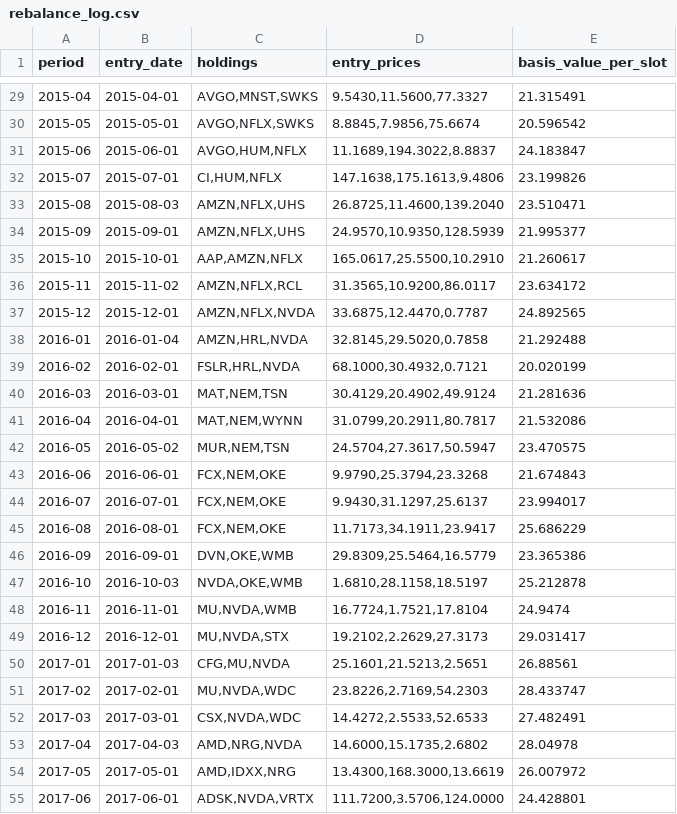
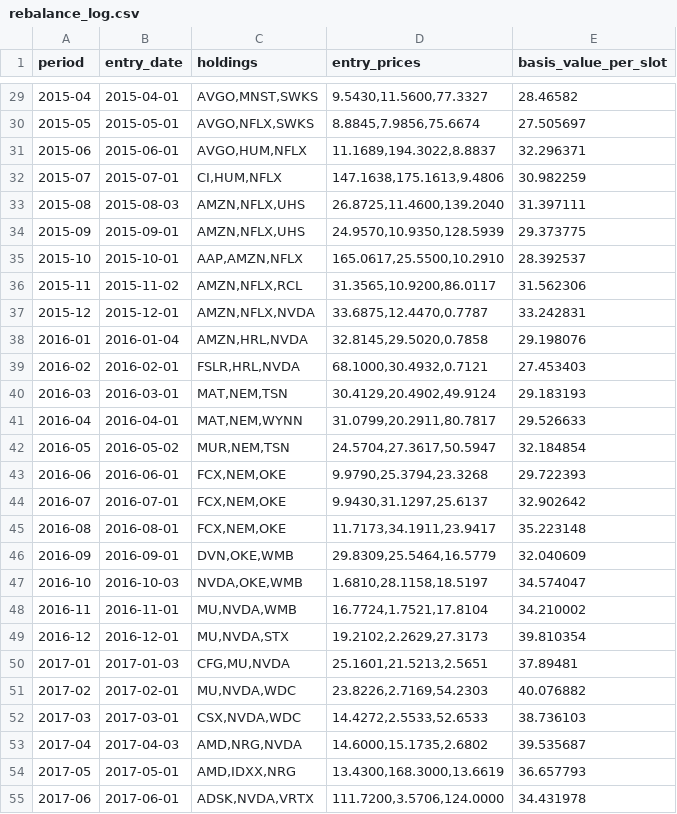
Before and after one commit to mkcan1973/method2-top3-momentum-tracker, a CSV file: rebalance_log.csv, drawn as a sheet; only a part is shown, gaps mark what is left out; the diff covers the shown part only.

```diff
--- a/rebalance_log.csv
+++ b/rebalance_log.csv
@@ -29,27 +29,27 @@ period,entry_date,holdings,entry_prices,basis_value_per_slot
-2015-04,2015-04-01,"AVGO,MNST,SWKS","9.5430,11.5600,77.3327",21.315491
-2015-05,2015-05-01,"AVGO,NFLX,SWKS","8.8845,7.9856,75.6674",20.596542
-2015-06,2015-06-01,"AVGO,HUM,NFLX","11.1689,194.3022,8.8837",24.183847
-2015-07,2015-07-01,"CI,HUM,NFLX","147.1638,175.1613,9.4806",23.199826
-2015-08,2015-08-03,"AMZN,NFLX,UHS","26.8725,11.4600,139.2040",23.510471
-2015-09,2015-09-01,"AMZN,NFLX,UHS","24.9570,10.9350,128.5939",21.995377
-2015-10,2015-10-01,"AAP,AMZN,NFLX","165.0617,25.5500,10.2910",21.260617
-2015-11,2015-11-02,"AMZN,NFLX,RCL","31.3565,10.9200,86.0117",23.634172
-2015-12,2015-12-01,"AMZN,NFLX,NVDA","33.6875,12.4470,0.7787",24.892565
-2016-01,2016-01-04,"AMZN,HRL,NVDA","32.8145,29.5020,0.7858",21.292488
-2016-02,2016-02-01,"FSLR,HRL,NVDA","68.1000,30.4932,0.7121",20.020199
-2016-03,2016-03-01,"MAT,NEM,TSN","30.4129,20.4902,49.9124",21.281636
-2016-04,2016-04-01,"MAT,NEM,WYNN","31.0799,20.2911,80.7817",21.532086
-2016-05,2016-05-02,"MUR,NEM,TSN","24.5704,27.3617,50.5947",23.470575
-2016-06,2016-06-01,"FCX,NEM,OKE","9.9790,25.3794,23.3268",21.674843
-2016-07,2016-07-01,"FCX,NEM,OKE","9.9430,31.1297,25.6137",23.994017
-2016-08,2016-08-01,"FCX,NEM,OKE","11.7173,34.1911,23.9417",25.686229
-2016-09,2016-09-01,"DVN,OKE,WMB","29.8309,25.5464,16.5779",23.365386
-2016-10,2016-10-03,"NVDA,OKE,WMB","1.6810,28.1158,18.5197",25.212878
-2016-11,2016-11-01,"MU,NVDA,WMB","16.7724,1.7521,17.8104",24.9474
-2016-12,2016-12-01,"MU,NVDA,STX","19.2102,2.2629,27.3173",29.031417
-2017-01,2017-01-03,"CFG,MU,NVDA","25.1601,21.5213,2.5651",26.88561
-2017-02,2017-02-01,"MU,NVDA,WDC","23.8226,2.7169,54.2303",28.433747
-2017-03,2017-03-01,"CSX,NVDA,WDC","14.4272,2.5533,52.6533",27.482491
-2017-04,2017-04-03,"AMD,NRG,NVDA","14.6000,15.1735,2.6802",28.04978
-2017-05,2017-05-01,"AMD,IDXX,NRG","13.4300,168.3000,13.6619",26.007972
-2017-06,2017-06-01,"ADSK,NVDA,VRTX","111.7200,3.5706,124.0000",24.428801
+2015-04,2015-04-01,"AVGO,MNST,SWKS","9.5430,11.5600,77.3327",28.46582
+2015-05,2015-05-01,"AVGO,NFLX,SWKS","8.8845,7.9856,75.6674",27.505697
+2015-06,2015-06-01,"AVGO,HUM,NFLX","11.1689,194.3022,8.8837",32.296371
+2015-07,2015-07-01,"CI,HUM,NFLX","147.1638,175.1613,9.4806",30.982259
+2015-08,2015-08-03,"AMZN,NFLX,UHS","26.8725,11.4600,139.2040",31.397111
+2015-09,2015-09-01,"AMZN,NFLX,UHS","24.9570,10.9350,128.5939",29.373775
+2015-10,2015-10-01,"AAP,AMZN,NFLX","165.0617,25.5500,10.2910",28.392537
+2015-11,2015-11-02,"AMZN,NFLX,RCL","31.3565,10.9200,86.0117",31.562306
+2015-12,2015-12-01,"AMZN,NFLX,NVDA","33.6875,12.4470,0.7787",33.242831
+2016-01,2016-01-04,"AMZN,HRL,NVDA","32.8145,29.5020,0.7858",29.198076
+2016-02,2016-02-01,"FSLR,HRL,NVDA","68.1000,30.4932,0.7121",27.453403
+2016-03,2016-03-01,"MAT,NEM,TSN","30.4129,20.4902,49.9124",29.183193
+2016-04,2016-04-01,"MAT,NEM,WYNN","31.0799,20.2911,80.7817",29.526633
+2016-05,2016-05-02,"MUR,NEM,TSN","24.5704,27.3617,50.5947",32.184854
+2016-06,2016-06-01,"FCX,NEM,OKE","9.9790,25.3794,23.3268",29.722393
+2016-07,2016-07-01,"FCX,NEM,OKE","9.9430,31.1297,25.6137",32.902642
+2016-08,2016-08-01,"FCX,NEM,OKE","11.7173,34.1911,23.9417",35.223148
+2016-09,2016-09-01,"DVN,OKE,WMB","29.8309,25.5464,16.5779",32.040609
+2016-10,2016-10-03,"NVDA,OKE,WMB","1.6810,28.1158,18.5197",34.574047
+2016-11,2016-11-01,"MU,NVDA,WMB","16.7724,1.7521,17.8104",34.210002
+2016-12,2016-12-01,"MU,NVDA,STX","19.2102,2.2629,27.3173",39.810354
+2017-01,2017-01-03,"CFG,MU,NVDA","25.1601,21.5213,2.5651",37.89481
+2017-02,2017-02-01,"MU,NVDA,WDC","23.8226,2.7169,54.2303",40.076882
+2017-03,2017-03-01,"CSX,NVDA,WDC","14.4272,2.5533,52.6533",38.736103
+2017-04,2017-04-03,"AMD,NRG,NVDA","14.6000,15.1735,2.6802",39.535687
+2017-05,2017-05-01,"AMD,IDXX,NRG","13.4300,168.3000,13.6619",36.657793
+2017-06,2017-06-01,"ADSK,NVDA,VRTX","111.7200,3.5706,124.0000",34.431978
```
Also changed, not shown: 130 edited cells elsewhere in this file, equity_history.csv, sleeve_a_log.csv, 5 other files.
